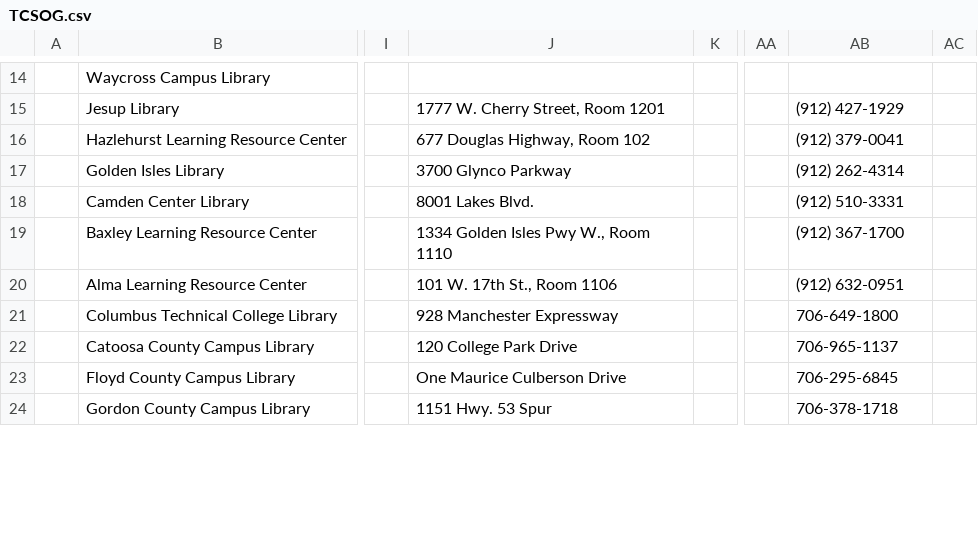
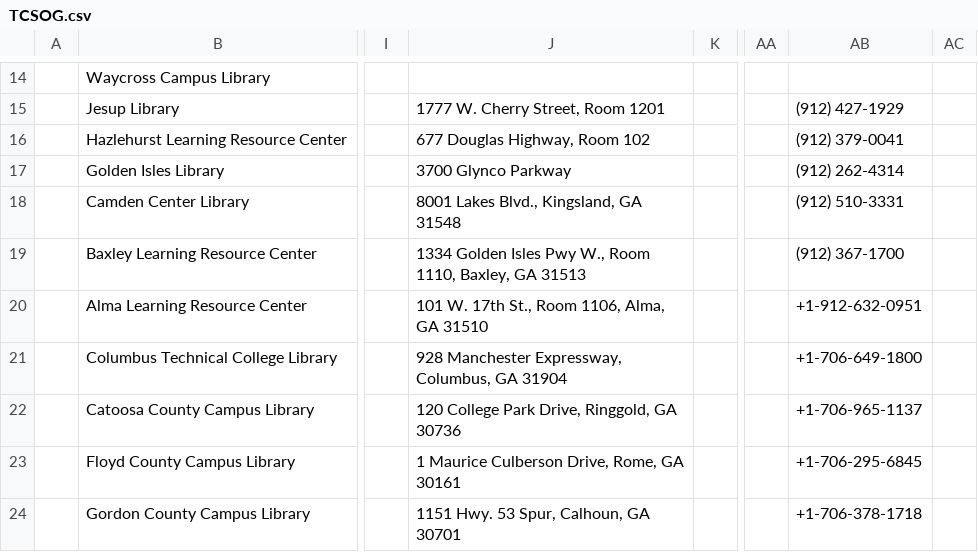
Before and after one commit to AUC-Woodruff-Library/GaNCH-data, a CSV file: data/TCSOG.csv, drawn as a sheet; only a part is shown, gaps mark what is left out; the diff covers the shown part only; the diff names each change by its address in the sheet, - before the commit and + after, or states it on an @@ line.

Commit message:
TCSOG update

```diff
--- a/data/TCSOG.csv
+++ b/data/TCSOG.csv
-J18: 8001 Lakes Blvd.
+J18: 8001 Lakes Blvd., Kingsland, GA 31548
-J19: 1334 Golden Isles Pwy W., Room 1110
+J19: 1334 Golden Isles Pwy W., Room 1110, Baxley, GA 31513
-J20: 101 W. 17th St., Room 1106
+J20: 101 W. 17th St., Room 1106, Alma, GA 31510
-AB20: (912) 632-0951
+AB20: +1-912-632-0951
-J21: 928 Manchester Expressway
+J21: 928 Manchester Expressway, Columbus, GA 31904
-AB21: 706-649-1800
+AB21: +1-706-649-1800
-J22: 120 College Park Drive
+J22: 120 College Park Drive, Ringgold, GA 30736
-AB22: 706-965-1137
+AB22: +1-706-965-1137
-J23: One Maurice Culberson Drive
+J23: 1 Maurice Culberson Drive, Rome, GA 30161
-AB23: 706-295-6845
+AB23: +1-706-295-6845
-J24: 1151 Hwy. 53 Spur
+J24: 1151 Hwy. 53 Spur, Calhoun, GA 30701
-AB24: 706-378-1718
+AB24: +1-706-378-1718
```
Also changed, not shown: 3 added rows, 1 removed row and 6 edited cells elsewhere in this file.
